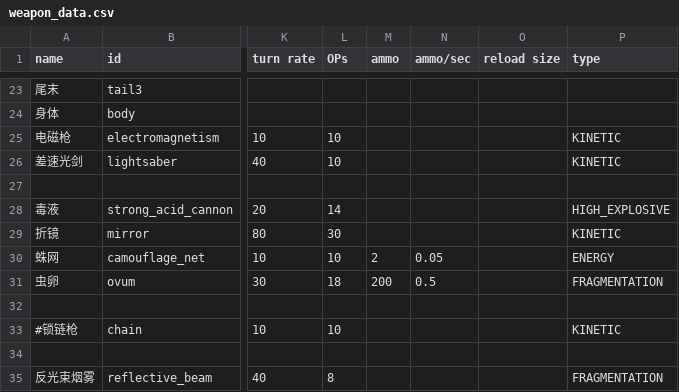
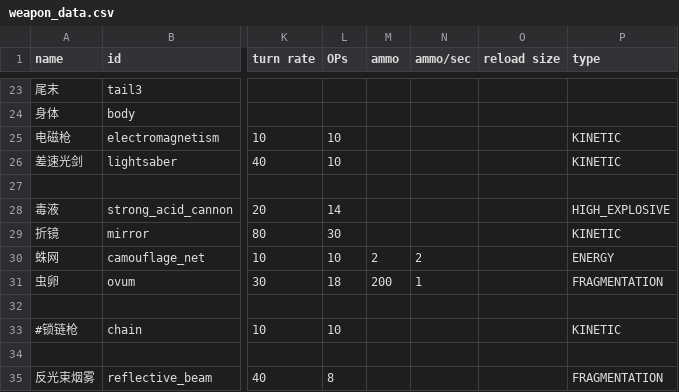
Before and after one commit to zyx547864023/MoreFun, a CSV file: data/weapons/weapon_data.csv, drawn as a sheet; only a part is shown, gaps mark what is left out; the diff names each change by its address in the sheet, - before the commit and + after, or states it on an @@ line.

```diff
--- a/data/weapons/weapon_data.csv
+++ b/data/weapons/weapon_data.csv
-N30 (ammo/sec): 0.05
+N30 (ammo/sec): 2
-N31 (ammo/sec): 0.5
+N31 (ammo/sec): 1
```
Also changed, not shown: data/hulls/ship_data.csv, 2 other files.
